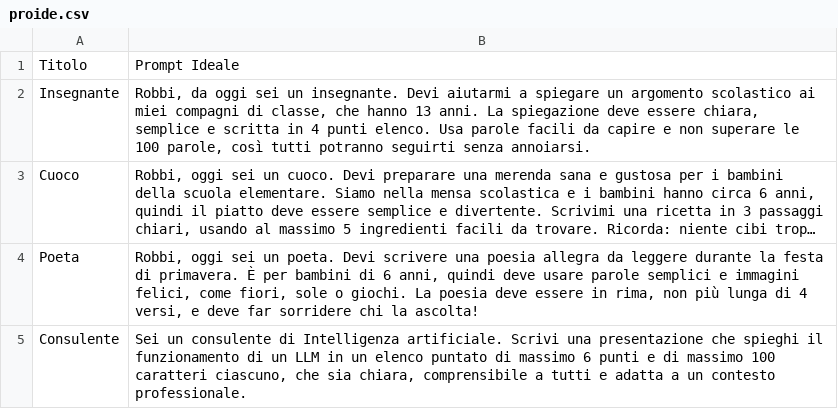
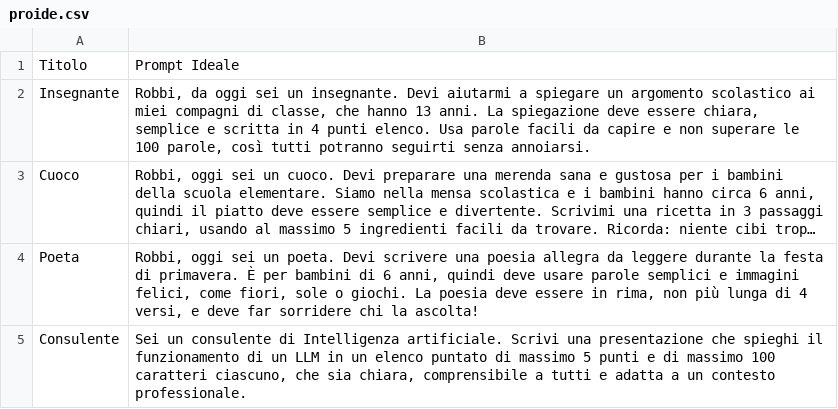
Before and after one commit to LorenzoMartemucci/BYK, a CSV file: rsc/proide.csv, drawn as a sheet; long unchanged cells end in …; the diff names each change by its address in the sheet, - before the commit and + after, or states it on an @@ line.

```diff
--- a/rsc/proide.csv
+++ b/rsc/proide.csv
-B5: …di massimo 6 punti e…
+B5: …di massimo 5 punti e…
```
Also changed, not shown: rsc/scores.csv, 11 other files.
